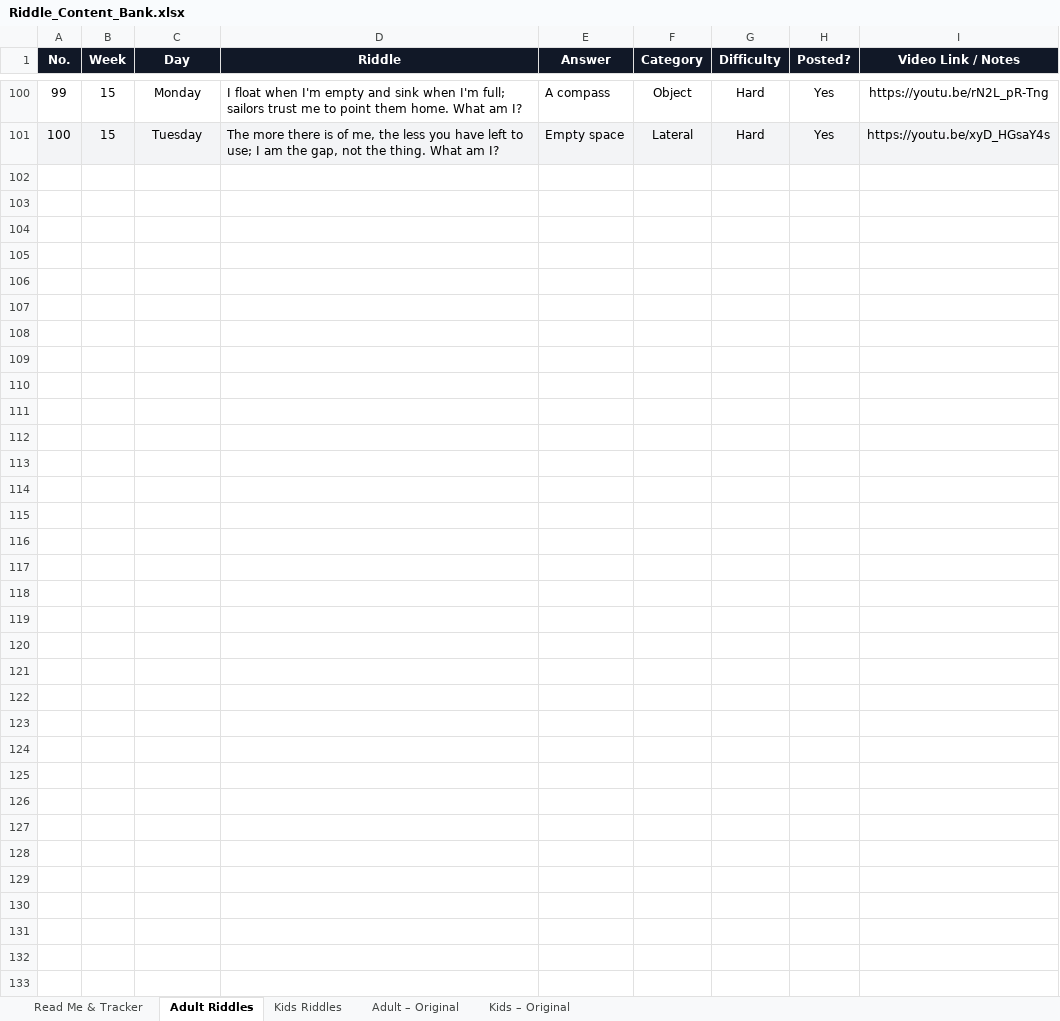
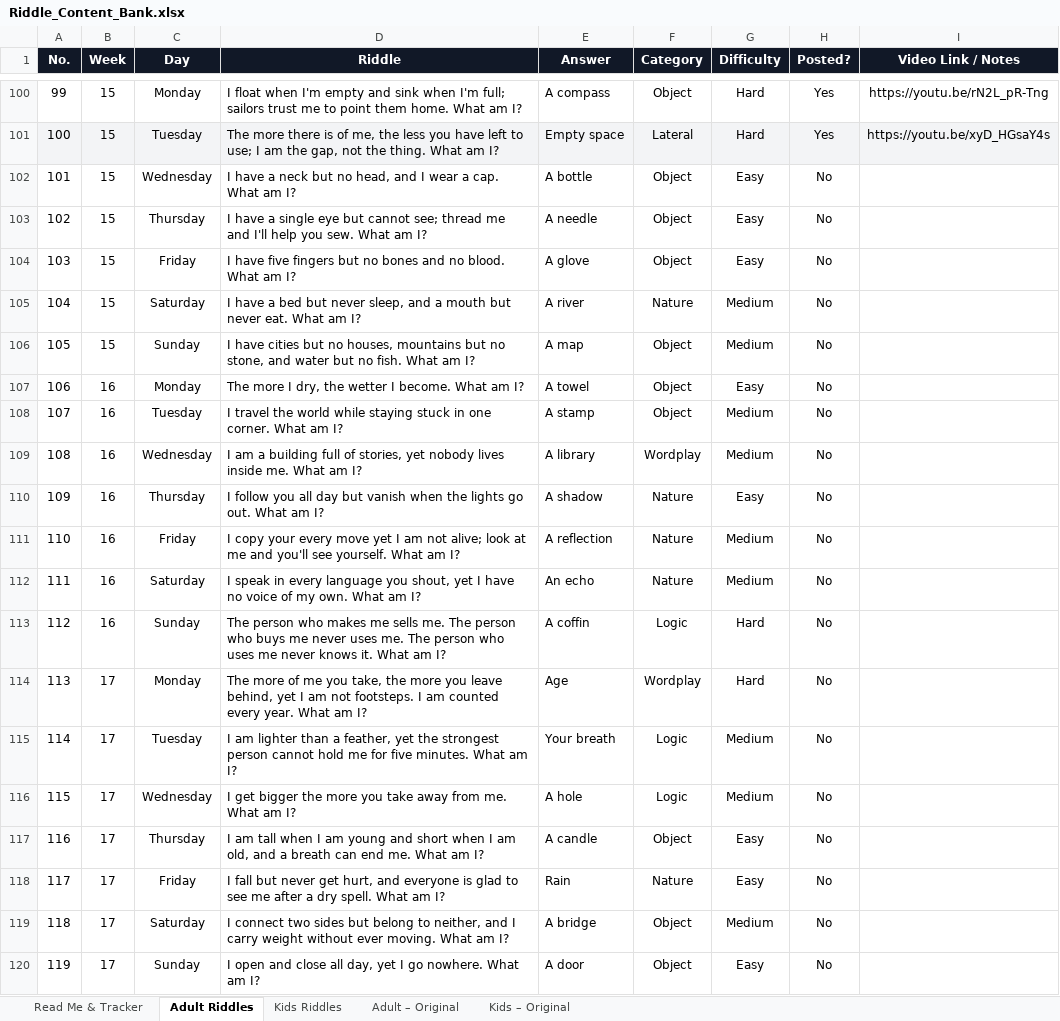
Before and after one commit to agneticutube-png/CrackIt_Adults, an Excel workbook: Riddle_Content_Bank.xlsx, sheet Adult Riddles, drawn as a sheet; only a part is shown, gaps mark what is left out; values as stored, in another font and other column widths than the file's, no borders; charts and pictures not drawn; the diff covers the shown part only; the diff names each change by its address in the sheet, - before the commit and + after, or states it on an @@ line.

```diff
--- a/Riddle_Content_Bank.xlsx (sheet Adult Riddles)
+++ b/Riddle_Content_Bank.xlsx (sheet Adult Riddles)
+row 102: 101 | 15 | Wednesday | I have a neck but no head, and I wear a cap. What am I? | A bottle | Object | Easy | No
+row 103: 102 | 15 | Thursday | I have a single eye but cannot see; thread me and I'll help you sew. What am I? | A needle | Object | Easy | No
+row 104: 103 | 15 | Friday | I have five fingers but no bones and no blood. What am I? | A glove | Object | Easy | No
+row 105: 104 | 15 | Saturday | I have a bed but never sleep, and a mouth but never eat. What am I? | A river | Nature | Medium | No
+row 106: 105 | 15 | Sunday | I have cities but no houses, mountains but no stone, and water but no fish. What am I? | A map | Object | Medium | No
+row 107: 106 | 16 | Monday | The more I dry, the wetter I become. What am I? | A towel | Object | Easy | No
+row 108: 107 | 16 | Tuesday | I travel the world while staying stuck in one corner. What am I? | A stamp | Object | Medium | No
+row 109: 108 | 16 | Wednesday | I am a building full of stories, yet nobody lives inside me. What am I? | A library | Wordplay | Medium | No
+row 110: 109 | 16 | Thursday | I follow you all day but vanish when the lights go out. What am I? | A shadow | Nature | Easy | No
+row 111: 110 | 16 | Friday | I copy your every move yet I am not alive; look at me and you'll see yourself. What am I? | A reflection | Nature | Medium | No
+row 112: 111 | 16 | Saturday | I speak in every language you shout, yet I have no voice of my own. What am I? | An echo | Nature | Medium | No
+row 113: 112 | 16 | Sunday | The person who makes me sells me. The person who buys me never uses me. The person who uses me never knows it. What am I? | A coffin | Logic | Hard | No
+row 114: 113 | 17 | Monday | The more of me you take, the more you leave behind, yet I am not footsteps. I am counted every year. What am I? | Age | Wordplay | Hard | No
+row 115: 114 | 17 | Tuesday | I am lighter than a feather, yet the strongest person cannot hold me for five minutes. What am I? | Your breath | Logic | Medium | No
+row 116: 115 | 17 | Wednesday | I get bigger the more you take away from me. What am I? | A hole | Logic | Medium | No
+row 117: 116 | 17 | Thursday | I am tall when I am young and short when I am old, and a breath can end me. What am I? | A candle | Object | Easy | No
+row 118: 117 | 17 | Friday | I fall but never get hurt, and everyone is glad to see me after a dry spell. What am I? | Rain | Nature | Easy | No
+row 119: 118 | 17 | Saturday | I connect two sides but belong to neither, and I carry weight without ever moving. What am I? | A bridge | Object | Medium | No
+row 120: 119 | 17 | Sunday | I open and close all day, yet I go nowhere. What am I? | A door | Object | Easy | No
```
Also changed, not shown: 81 added rows elsewhere in this sheet, sheet Read Me & Tracker, charts or pictures, 1 other file.
